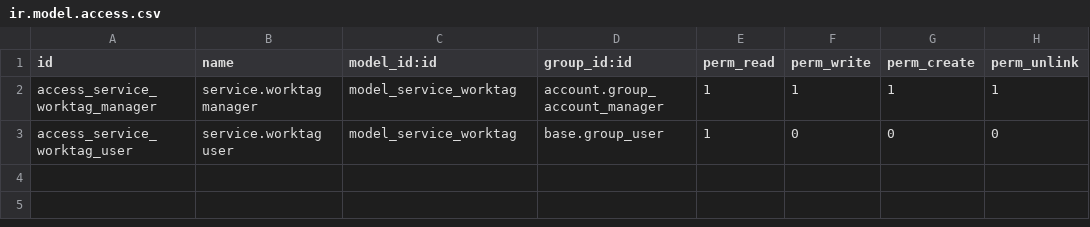
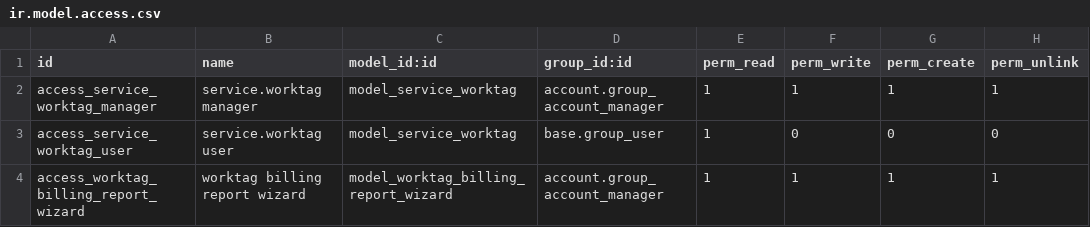
Before and after one commit to SebMedrano/Odoo_technical_services, a CSV file: custom_modules/billing_accounts/security/ir.model.access.csv, drawn as a sheet; the diff names each change by its address in the sheet, - before the commit and + after, or states it on an @@ line.

Commit message:
add worktag billing report wizard with Excel export

```diff
--- a/custom_modules/billing_accounts/security/ir.model.access.csv
+++ b/custom_modules/billing_accounts/security/ir.model.access.csv
+row 4: access_worktag_billing_report_wizard | worktag billing report wizard | model_worktag_billing_report_wizard | account.group_account_manager | 1 | 1 | 1 | 1
```
Also changed, not shown: 7 other files.
